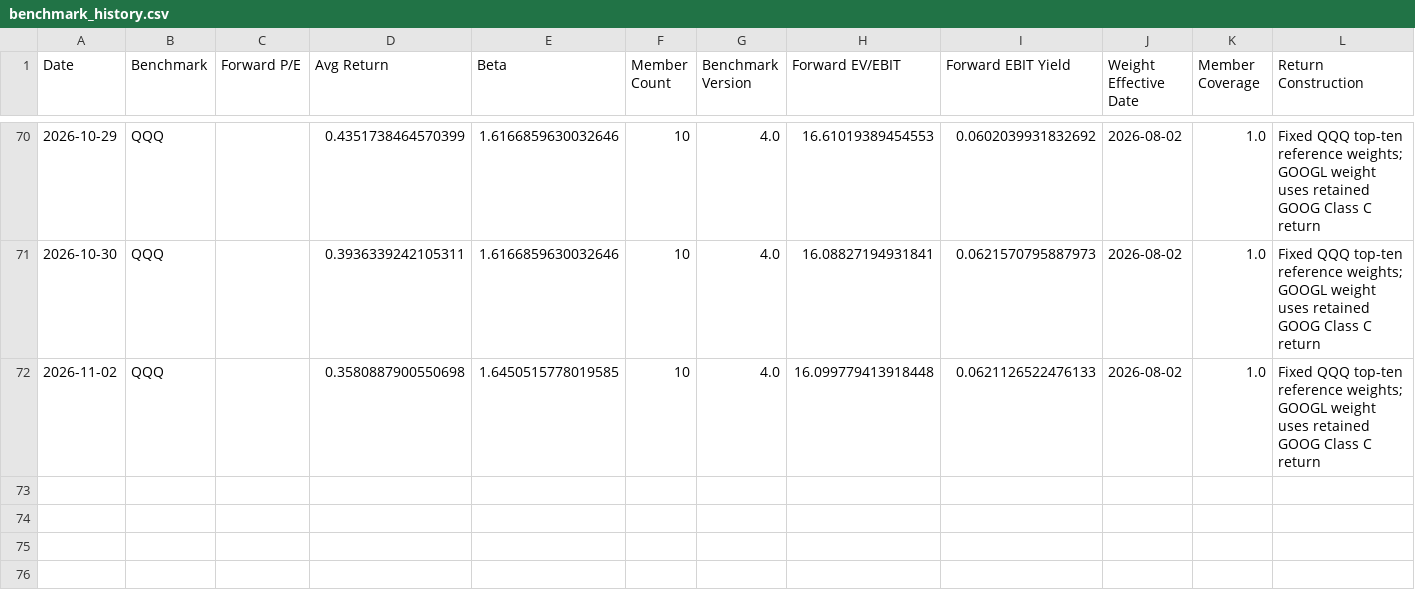
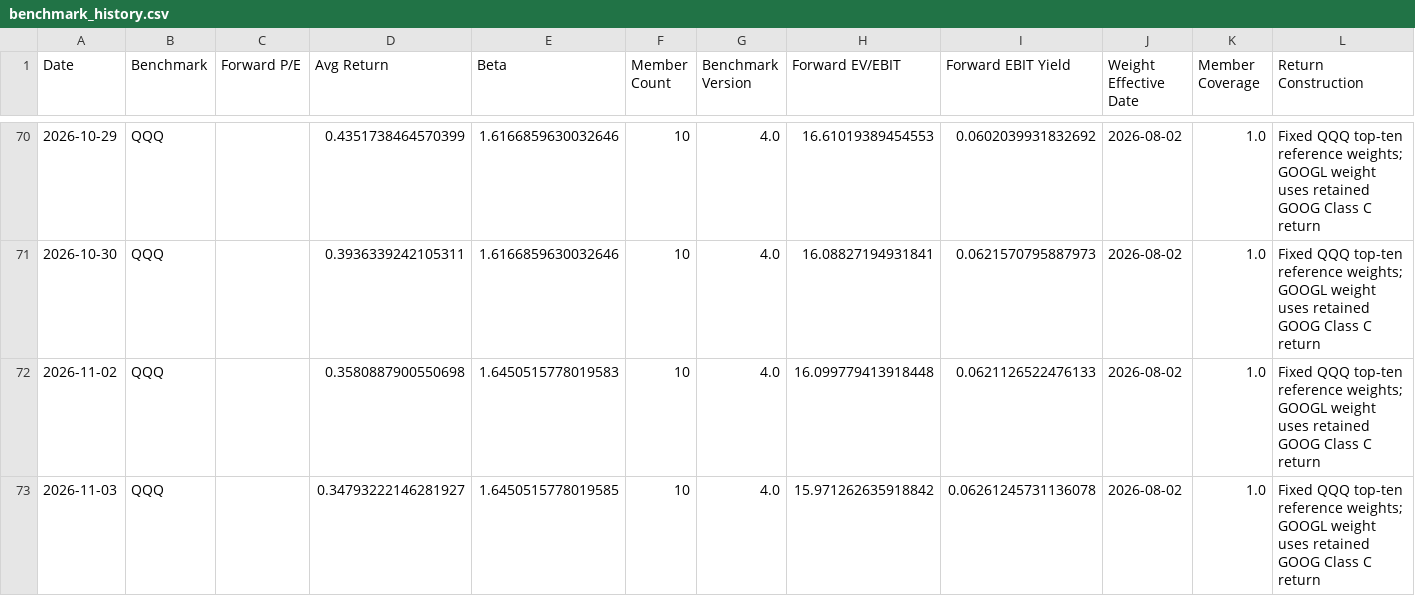
Before and after one commit to seenyoredave/ai_macro_git, a CSV file: archive/benchmark_history.csv, drawn as a sheet; only a part is shown, gaps mark what is left out.

```diff
--- a/archive/benchmark_history.csv
+++ b/archive/benchmark_history.csv
@@ -71,2 +71,3 @@ Date,Benchmark,Forward P/E,Avg Return,Beta,Member Count,Benchmark Version,Forwar
 2026-10-30,QQQ,,0.3936339242105311,1.6166859630032646,10,4.0,16.08827194931841,0.0621570795887973,2026-08-02,1.0,Fixed QQQ top-ten reference weights; GOOGL weight uses retained GOOG Class C return
-2026-11-02,QQQ,,0.3580887900550698,1.6450515778019585,10,4.0,16.099779413918448,0.0621126522476133,2026-08-02,1.0,Fixed QQQ top-ten reference weights; GOOGL weight uses retained GOOG Class C return
+2026-11-02,QQQ,,0.3580887900550698,1.6450515778019583,10,4.0,16.099779413918448,0.0621126522476133,2026-08-02,1.0,Fixed QQQ top-ten reference weights; GOOGL weight uses retained GOOG Class C return
+2026-11-03,QQQ,,0.34793222146281927,1.6450515778019585,10,4.0,15.971262635918842,0.06261245731136078,2026-08-02,1.0,Fixed QQQ top-ten reference weights; GOOGL weight uses retained GOOG Class C return
```
Also changed, not shown: archive/fred_history.csv, archive/macro_history.csv, 30 other files.
